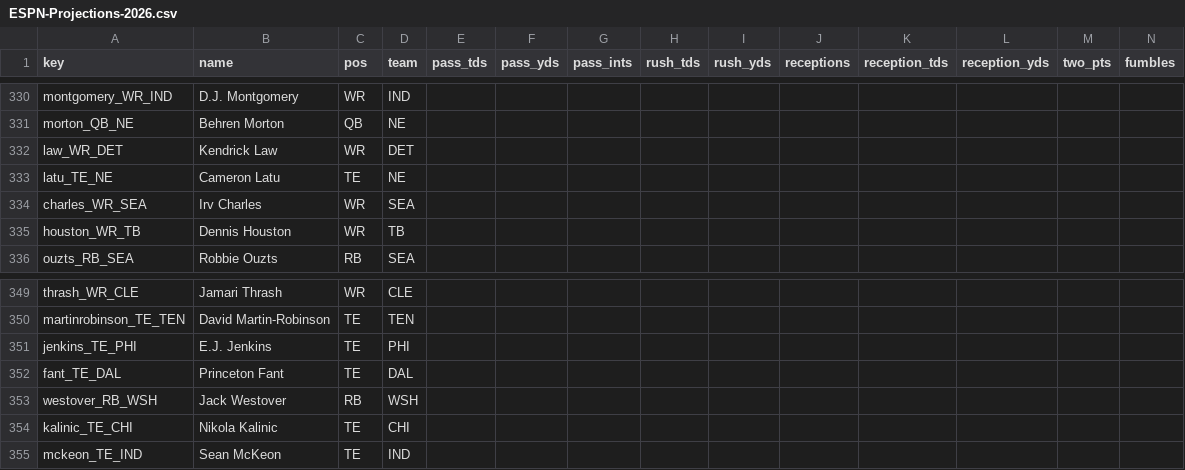
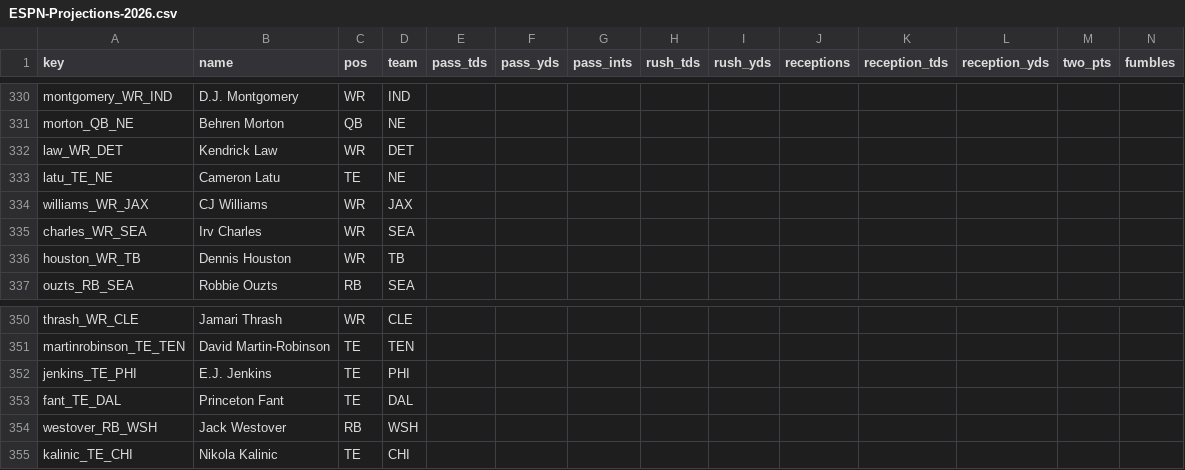
Before and after one commit to c4c-innovationslab/fantasy-football-manager, a CSV file: data/raw/projections/ESPN-Projections-2026.csv, drawn as a sheet; only a part is shown, gaps mark what is left out; removed rows and columns are numbered as before the commit, all else as after; rows hold the shown columns only; the diff names each change by its address in the sheet, - before the commit and + after, or states it on an @@ line.

```diff
--- a/data/raw/projections/ESPN-Projections-2026.csv
+++ b/data/raw/projections/ESPN-Projections-2026.csv
+row 334: williams_WR_JAX | CJ Williams | WR | JAX
-row 355: mckeon_TE_IND | Sean McKeon | TE | IND
```
Also changed, not shown: data/processed/Projections-2026.csv, data/raw/projections/CBS-Projections-2026.csv, 2 other files.
